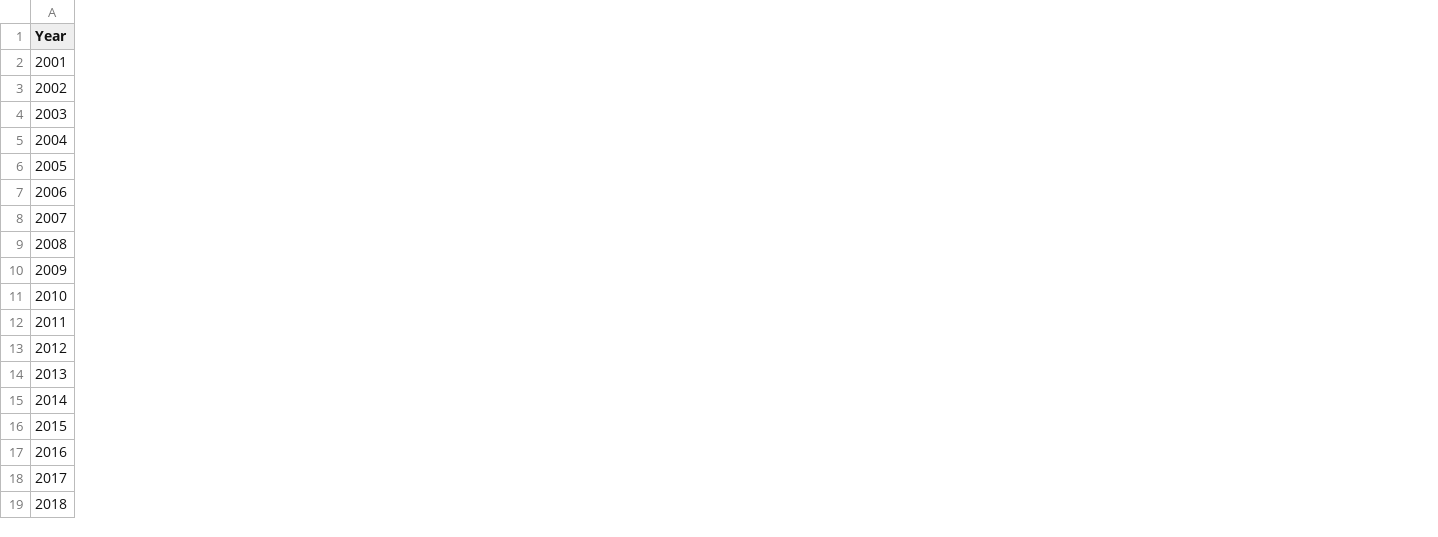
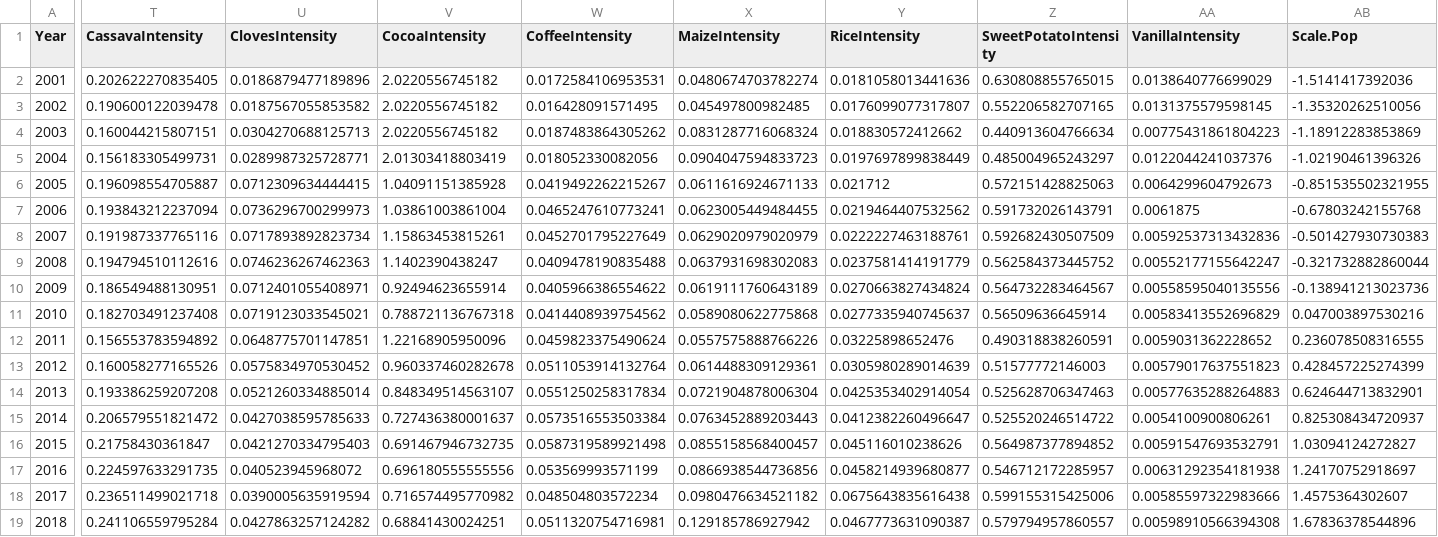
Before and after one commit to esm52/Madagascar_Forest_Fires, a CSV file: ProcessedData/FullData.csv, drawn as a sheet; only a part is shown, gaps mark what is left out; the diff covers the shown part only; the diff names each change by its address in the sheet, - before the commit and + after, or states it on an @@ line.

```diff
--- a/ProcessedData/FullData.csv
+++ b/ProcessedData/FullData.csv
+column T (CassavaIntensity), rows 2-19: 0.202622270835405 | 0.190600122039478 | 0.160044215807151 | 0.156183305499731 | 0.196098554705887 | 0.193843212237094 | 0.191987337765116 | 0.194794510112616 | 0.186549488130951 | 0.182703491237408 | 0.156553783594892 | 0.160058277165526 | 0.193386259207208 | 0.206579551821472 | 0.21758430361847 | 0.224597633291735 | 0.236511499021718 | 0.241106559795284
+column U (ClovesIntensity), rows 2-19: 0.0186879477189896 | 0.0187567055853582 | 0.0304270688125713 | 0.0289987325728771 | 0.0712309634444415 | 0.0736296700299973 | 0.0717893892823734 | 0.0746236267462363 | 0.0712401055408971 | 0.0719123033545021 | 0.0648775701147851 | 0.0575834970530452 | 0.0521260334885014 | 0.0427038595785633 | 0.0421270334795403 | 0.040523945968072 | 0.0390005635919594 | 0.0427863257124282
+column V (CocoaIntensity), rows 2-19: 2.0220556745182 | 2.0220556745182 | 2.0220556745182 | 2.01303418803419 | 1.04091151385928 | 1.03861003861004 | 1.15863453815261 | 1.1402390438247 | 0.92494623655914 | 0.788721136767318 | 1.22168905950096 | 0.960337460282678 | 0.848349514563107 | 0.727436380001637 | 0.691467946732735 | 0.696180555555556 | 0.716574495770982 | 0.68841430024251
+column W (CoffeeIntensity), rows 2-19: 0.0172584106953531 | 0.016428091571495 | 0.0187483864305262 | 0.018052330082056 | 0.0419492262215267 | 0.0465247610773241 | 0.0452701795227649 | 0.0409478190835488 | 0.0405966386554622 | 0.0414408939754562 | 0.0459823375490624 | 0.0511053914132764 | 0.0551250258317834 | 0.0573516553503384 | 0.0587319589921498 | 0.053569993571199 | 0.048504803572234 | 0.0511320754716981
+column X (MaizeIntensity), rows 2-19: 0.0480674703782274 | 0.045497800982485 | 0.0831287716068324 | 0.0904047594833723 | 0.0611616924671133 | 0.0623005449484455 | 0.0629020979020979 | 0.0637931698302083 | 0.0619111760643189 | 0.0589080622775868 | 0.0557575888766226 | 0.0614488309129361 | 0.0721904878006304 | 0.0763452889203443 | 0.0855158568400457 | 0.0866938544736856 | 0.0980476634521182 | 0.129185786927942
+column Y (RiceIntensity), rows 2-19: 0.0181058013441636 | 0.0176099077317807 | 0.018830572412662 | 0.0197697899838449 | 0.021712 | 0.0219464407532562 | 0.0222227463188761 | 0.0237581414191779 | 0.0270663827434824 | 0.0277335940745637 | 0.03225898652476 | 0.0305980289014639 | 0.0425353402914054 | 0.0412382260496647 | 0.045116010238626 | 0.0458214939680877 | 0.0675643835616438 | 0.0467773631090387
+column Z (SweetPotatoIntensity), rows 2-19: 0.630808855765015 | 0.552206582707165 | 0.440913604766634 | 0.485004965243297 | 0.572151428825063 | 0.591732026143791 | 0.592682430507509 | 0.562584373445752 | 0.564732283464567 | 0.56509636645914 | 0.490318838260591 | 0.51577772146003 | 0.525628706347463 | 0.525520246514722 | 0.564987377894852 | 0.546712172285957 | 0.599155315425006 | 0.579794957860557
+column AA (VanillaIntensity), rows 2-19: 0.0138640776699029 | 0.0131375579598145 | 0.00775431861804223 | 0.0122044241037376 | 0.0064299604792673 | 0.0061875 | 0.00592537313432836 | 0.00552177155642247 | 0.00558595040135556 | 0.00583413552696829 | 0.0059031362228652 | 0.00579017637551823 | 0.00577635288264883 | 0.0054100900806261 | 0.00591547693532791 | 0.00631292354181938 | 0.00585597322983666 | 0.00598910566394308
+column AB (Scale.Pop), rows 2-19: -1.5141417392036 | -1.35320262510056 | -1.18912283853869 | -1.02190461396326 | -0.851535502321955 | -0.67803242155768 | -0.501427930730383 | -0.321732882860044 | -0.138941213023736 | 0.047003897530216 | 0.236078508316555 | 0.428457225274399 | 0.624644713832901 | 0.825308434720937 | 1.03094124272827 | 1.24170752918697 | 1.4575364302607 | 1.67836378544896
```
Also changed, not shown: 1 added column elsewhere in this file, 2 other files.
